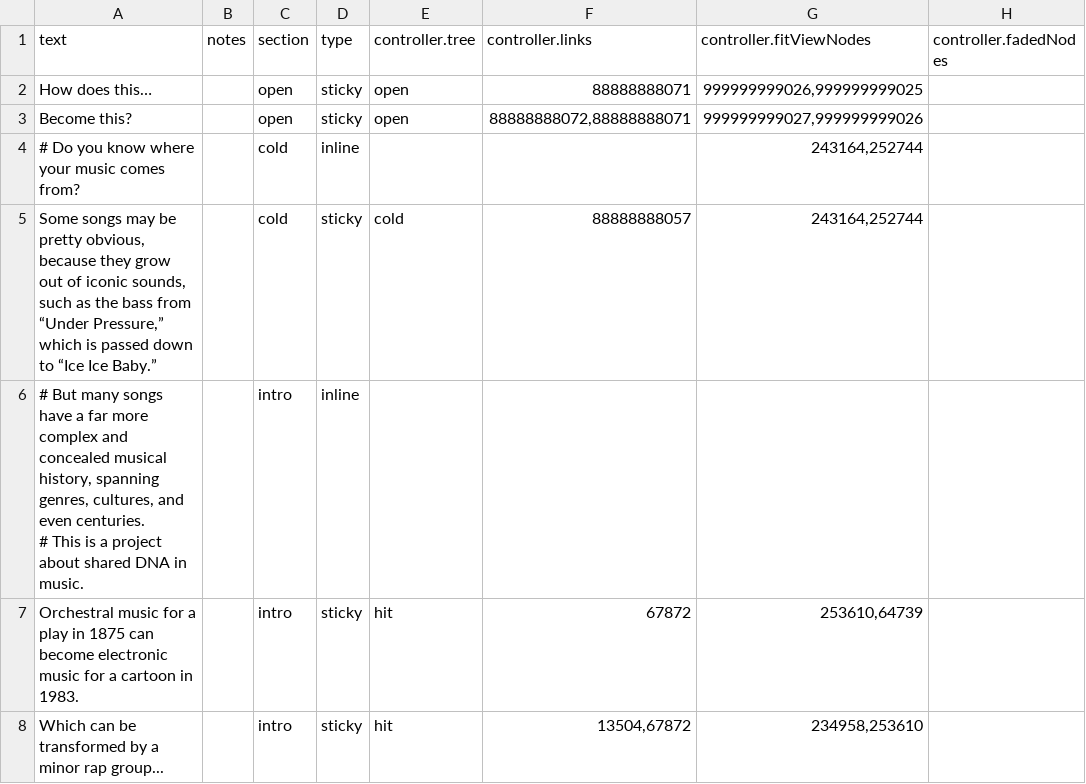
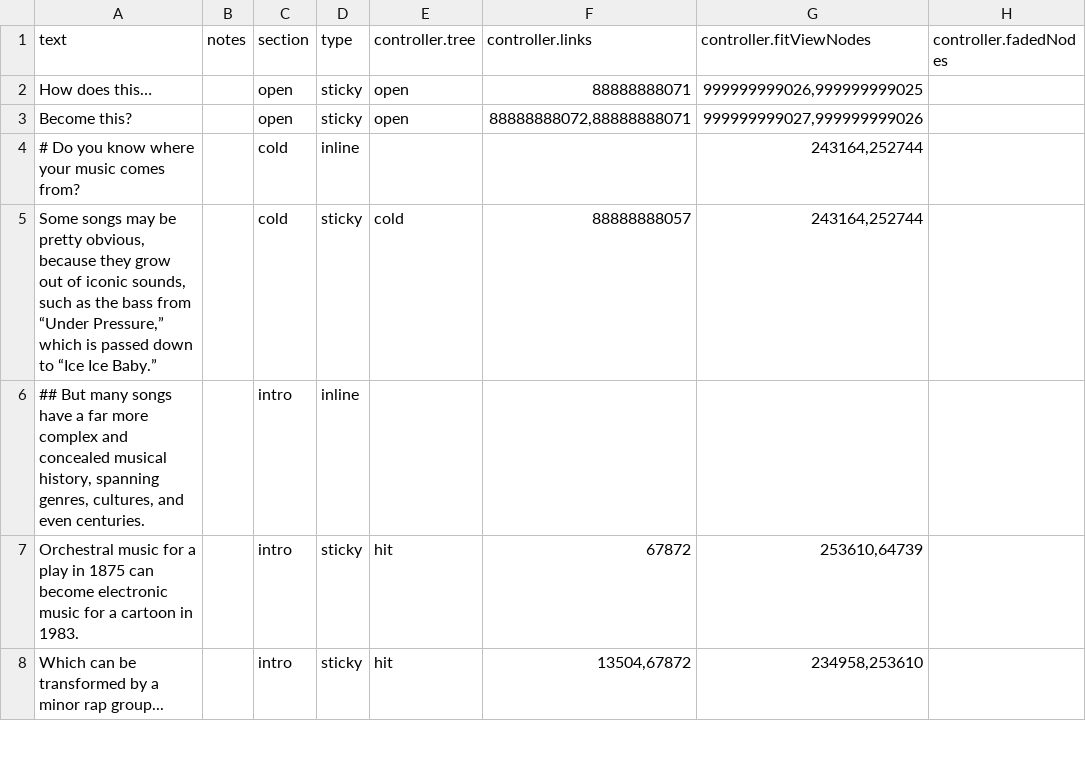
Before and after one commit to the-pudding/sample-trees, a CSV file: src/data/slides.csv, drawn as a sheet; only a part is shown; ↵ is a line break in a cell; the diff covers the shown part only; the diff names each change by its address in the sheet, - before the commit and + after, or states it on an @@ line.

Commit message:
Update slides.csv

```diff
--- a/src/data/slides.csv
+++ b/src/data/slides.csv
-A6 (text): # But many songs have a far more complex and concealed musical history, spanning genres, cultures, and even centuries. ↵ # This is a project about shared DNA in music.
+A6 (text): ## But many songs have a far more complex and concealed musical history, spanning genres, cultures, and even centuries.
```
Also changed, not shown: 2 edited cells elsewhere in this file.
